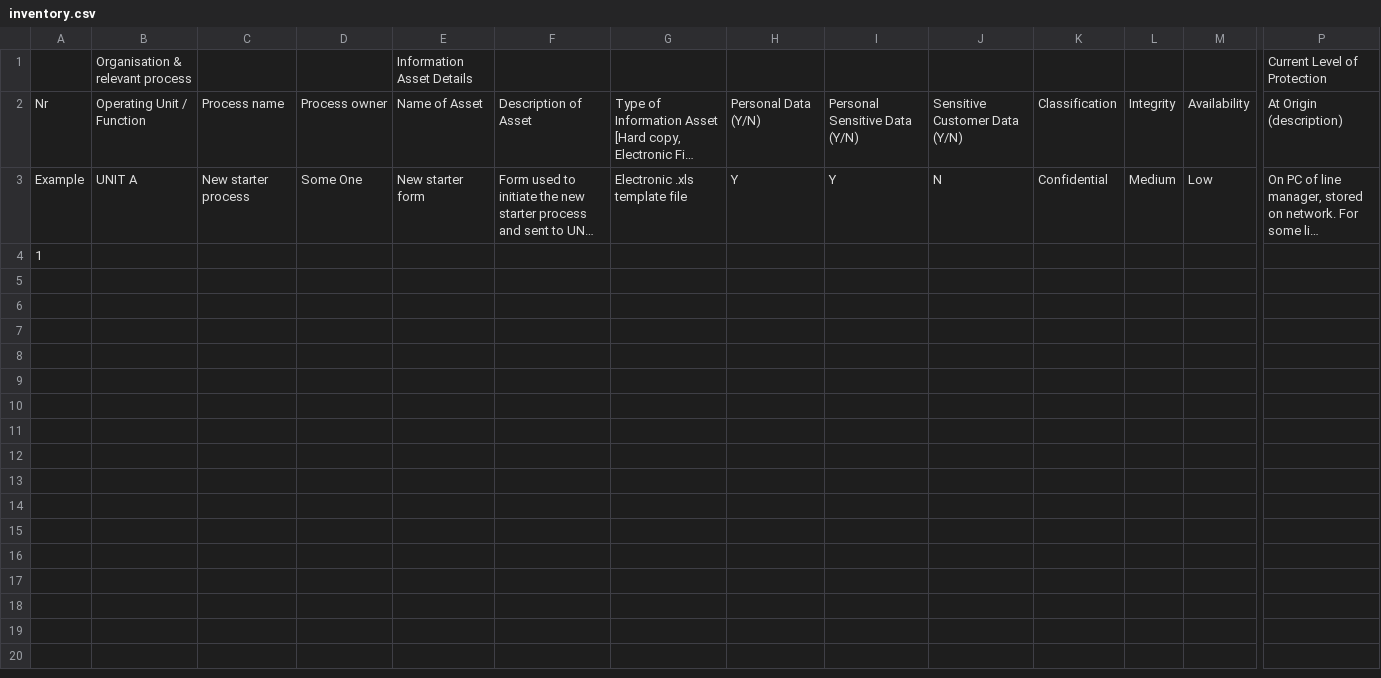
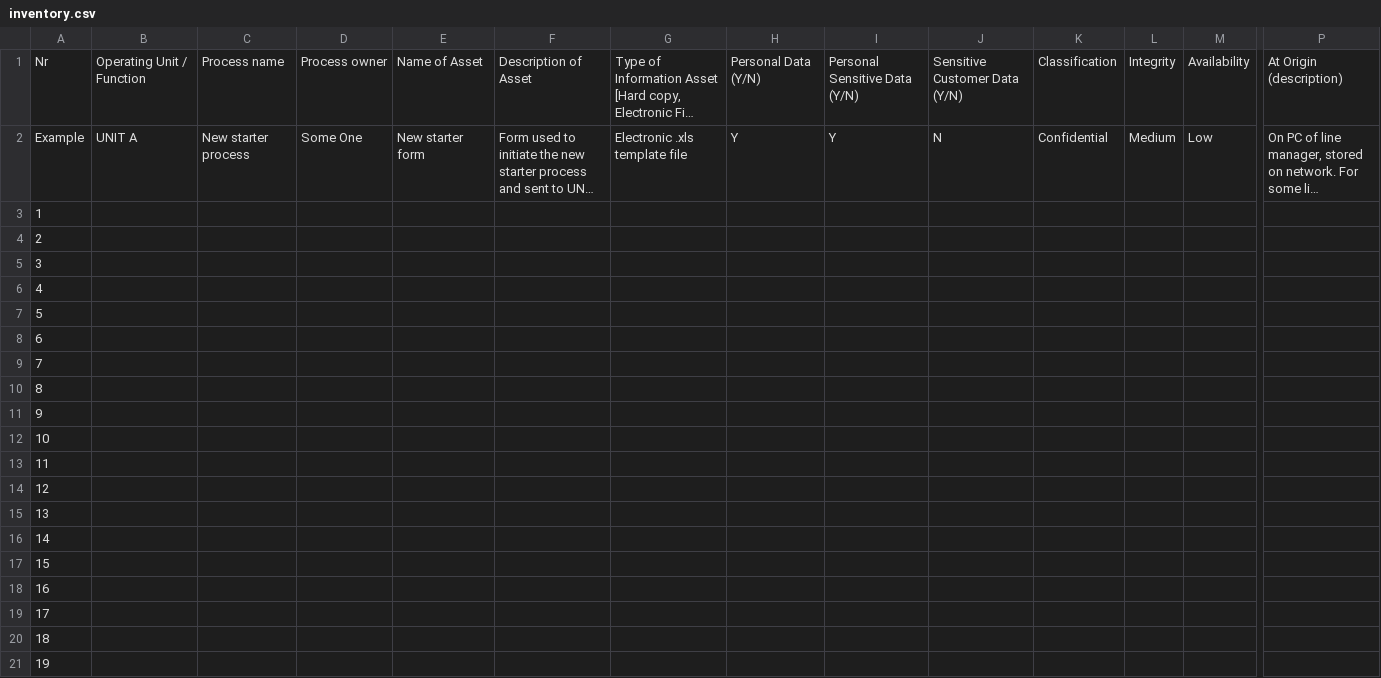
Before and after one commit to reviczky/northumbria, a CSV file: modules/governance/inventory.csv, drawn as a sheet; only a part is shown, gaps mark what is left out; long unchanged cells end in …; removed rows and columns are numbered as before the commit, all else as after; rows hold the shown columns only; the diff names each change by its address in the sheet, - before the commit and + after, or states it on an @@ line.

Commit message:
setupxtables for inventory

```diff
--- a/modules/governance/inventory.csv
+++ b/modules/governance/inventory.csv
-row 1:  | Organisation & relevant process |  |  | Information Asset Details |  |  |  |  |  |  |  |  | Current Level of Protection
+row 4: 2
+row 5: 3
+row 6: 4
+row 7: 5
+row 8: 6
+row 9: 7
+row 10: 8
+row 11: 9
+row 12: 10
+row 13: 11
+row 14: 12
+row 15: 13
+row 16: 14
+row 17: 15
+row 18: 16
+row 19: 17
+row 20: 18
+row 21: 19
```
Also changed, not shown: 1 other file.
